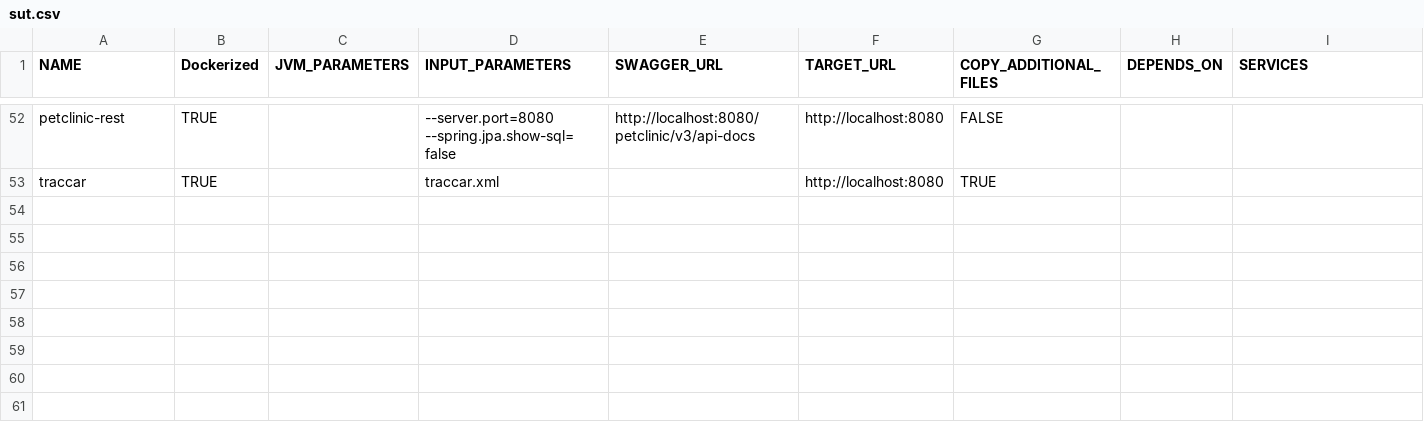
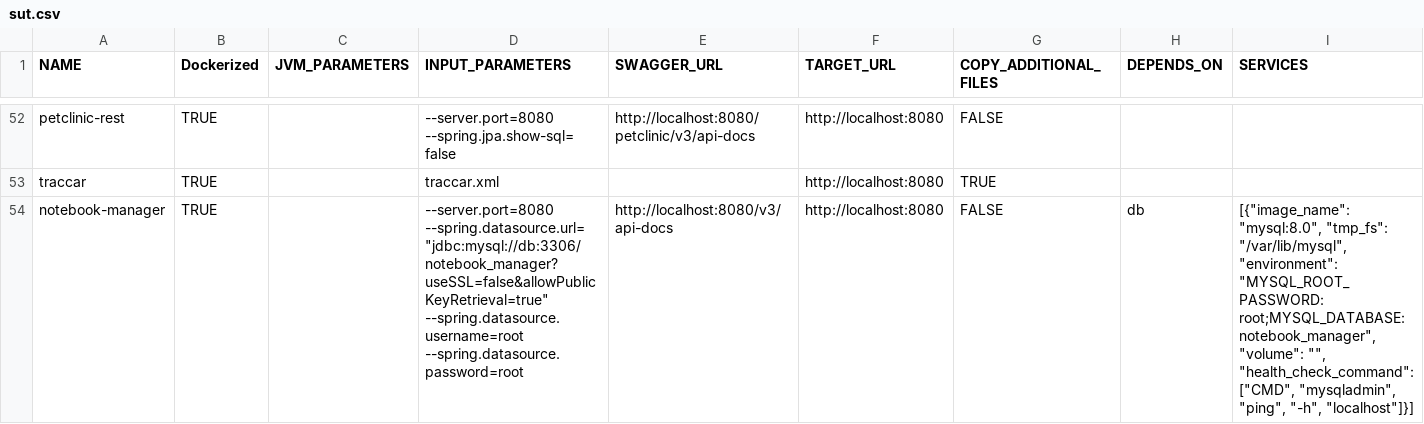
Before and after one commit to WebFuzzing/Dataset, a CSV file: scripts/dockerize/data/sut.csv, drawn as a sheet; only a part is shown, gaps mark what is left out; the diff names each change by its address in the sheet, - before the commit and + after, or states it on an @@ line.

Commit message:
notebook-manager drivers

```diff
--- a/scripts/dockerize/data/sut.csv
+++ b/scripts/dockerize/data/sut.csv
+row 54: notebook-manager | TRUE |  | --server.port=8080 --spring.datasource.url="jdbc:mysql://db:3306/notebook_manager?useSSL=false&allowPublicKeyRetrieval=true" --spring.datasource.username=root --spring.datasource.password=root | http://localhost:8080/v3/api-docs | http://localhost:8080 | FALSE | db | [{"image_name": "mysql:8.0", "tmp_fs": "/var/lib/mysql", "environment": "MYSQL_ROOT_PASSWORD: root;MYSQL_DATABASE: notebook_manager", "volume": "", "health_check_command": ["CMD", "mysqladmin", "ping", "-h", "localhost"]}]
```
Also changed, not shown: statistics/data.csv, statistics/http-verbs.csv, 20 other files.
